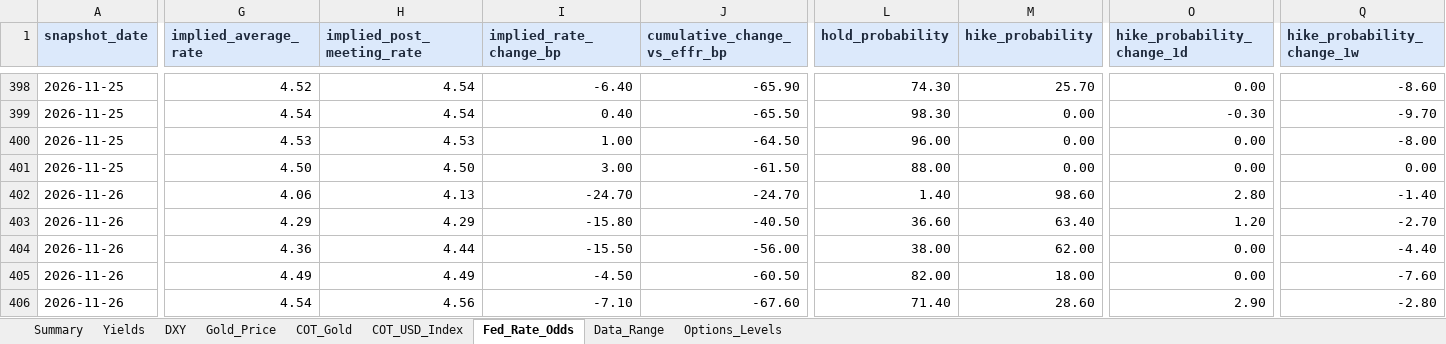
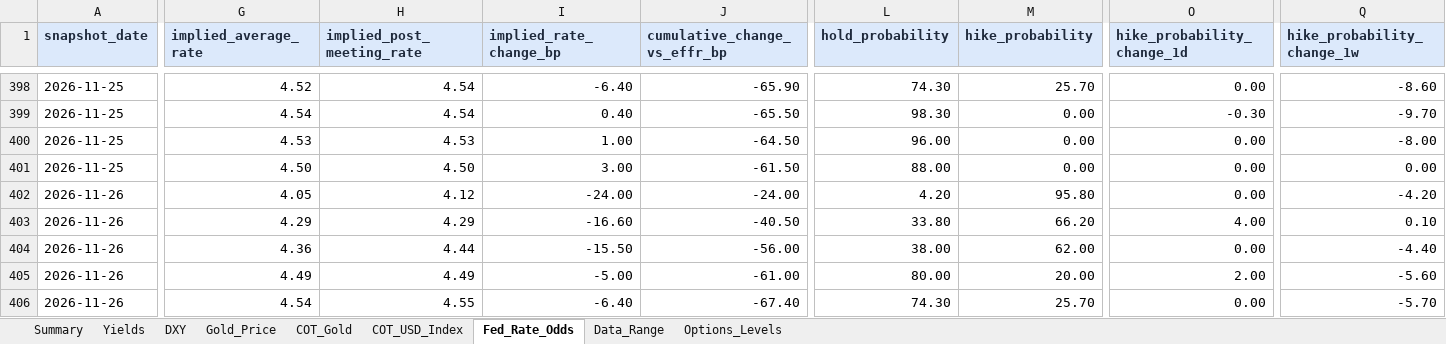
Before and after one commit to velourofficialdev/macro-dashboard, an Excel workbook: Macro_Dashboard.xlsx, sheet Fed_Rate_Odds, drawn as a sheet; only a part is shown, gaps mark what is left out; values as stored, in another font and other column widths than the file's, no borders; the diff covers the shown part only; the diff names each change by its address in the sheet, - before the commit and + after, or states it on an @@ line.

```diff
--- a/Macro_Dashboard.xlsx (sheet Fed_Rate_Odds)
+++ b/Macro_Dashboard.xlsx (sheet Fed_Rate_Odds)
-G402 (implied_average_rate): 4.06
+G402 (implied_average_rate): 4.05
-H402 (implied_post_meeting_rate): 4.13
+H402 (implied_post_meeting_rate): 4.12
-I402 (implied_rate_change_bp): -24.70
+I402 (implied_rate_change_bp): -24.00
-J402 (cumulative_change_vs_effr_bp): -24.70
+J402 (cumulative_change_vs_effr_bp): -24.00
-L402 (hold_probability): 1.40
+L402 (hold_probability): 4.20
-M402 (hike_probability): 98.60
+M402 (hike_probability): 95.80
-O402 (hike_probability_change_1d): 2.80
+O402 (hike_probability_change_1d): 0.00
-Q402 (hike_probability_change_1w): -1.40
+Q402 (hike_probability_change_1w): -4.20
-I403 (implied_rate_change_bp): -15.80
+I403 (implied_rate_change_bp): -16.60
-L403 (hold_probability): 36.60
+L403 (hold_probability): 33.80
-M403 (hike_probability): 63.40
+M403 (hike_probability): 66.20
-O403 (hike_probability_change_1d): 1.20
+O403 (hike_probability_change_1d): 4.00
-Q403 (hike_probability_change_1w): -2.70
+Q403 (hike_probability_change_1w): 0.10
-I405 (implied_rate_change_bp): -4.50
+I405 (implied_rate_change_bp): -5.00
-J405 (cumulative_change_vs_effr_bp): -60.50
+J405 (cumulative_change_vs_effr_bp): -61.00
-L405 (hold_probability): 82.00
+L405 (hold_probability): 80.00
-M405 (hike_probability): 18.00
+M405 (hike_probability): 20.00
-O405 (hike_probability_change_1d): 0.00
+O405 (hike_probability_change_1d): 2.00
-Q405 (hike_probability_change_1w): -7.60
+Q405 (hike_probability_change_1w): -5.60
-H406 (implied_post_meeting_rate): 4.56
+H406 (implied_post_meeting_rate): 4.55
-I406 (implied_rate_change_bp): -7.10
+I406 (implied_rate_change_bp): -6.40
-J406 (cumulative_change_vs_effr_bp): -67.60
+J406 (cumulative_change_vs_effr_bp): -67.40
-L406 (hold_probability): 71.40
+L406 (hold_probability): 74.30
-M406 (hike_probability): 28.60
+M406 (hike_probability): 25.70
-O406 (hike_probability_change_1d): 2.90
+O406 (hike_probability_change_1d): 0.00
-Q406 (hike_probability_change_1w): -2.80
+Q406 (hike_probability_change_1w): -5.70
```
Also changed, not shown: 8 edited cells elsewhere in this sheet, sheet Data_Range, sheet Gold_Price, 1 other file.
